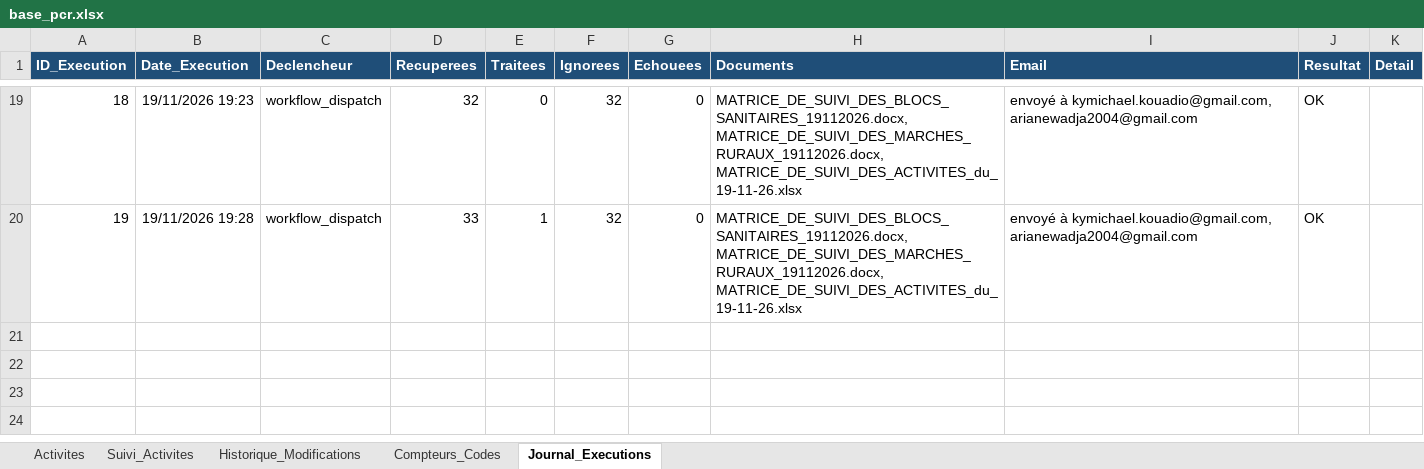
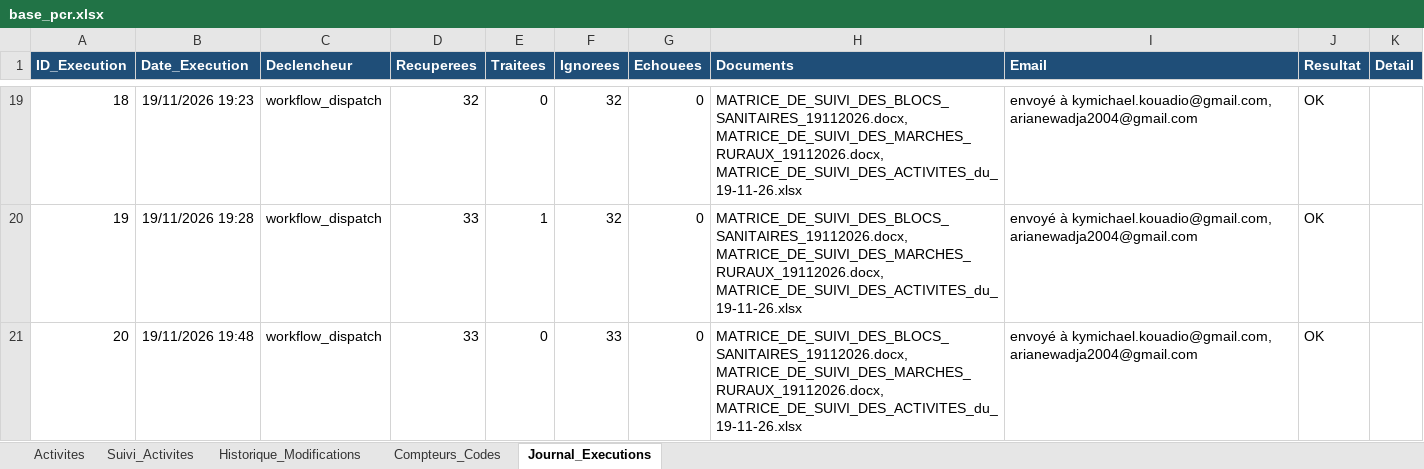
Before and after one commit to iamemanuelaka/suivi_matrice, an Excel workbook: data/base_pcr.xlsx, sheet Journal_Executions, drawn as a sheet; only a part is shown, gaps mark what is left out; values as stored, in another font and other column widths than the file's, no borders; the diff names each change by its address in the sheet, - before the commit and + after, or states it on an @@ line.

Commit message:
Suivi actualisé automatiquement (19/11/2026 19:48)

```diff
--- a/data/base_pcr.xlsx (sheet Journal_Executions)
+++ b/data/base_pcr.xlsx (sheet Journal_Executions)
+row 21: 20 | 19/11/2026 19:48 | workflow_dispatch | 33 | 0 | 33 | 0 | MATRICE_DE_SUIVI_DES_BLOCS_SANITAIRES_19112026.docx, MATRICE_DE_SUIVI_DES_MARCHES_RURAUX_19112026.docx, MATRICE_DE_SUIVI_DES_ACTIVITES_du_19-11-26.xlsx | envoyé à kymichael.kouadio@gmail.com, arianewadja2004@gmail.com | OK
```
Also changed, not shown: sorties/MATRICE_DE_SUIVI_DES_ACTIVITES_du_19-11-26.xlsx, 4 other files.
